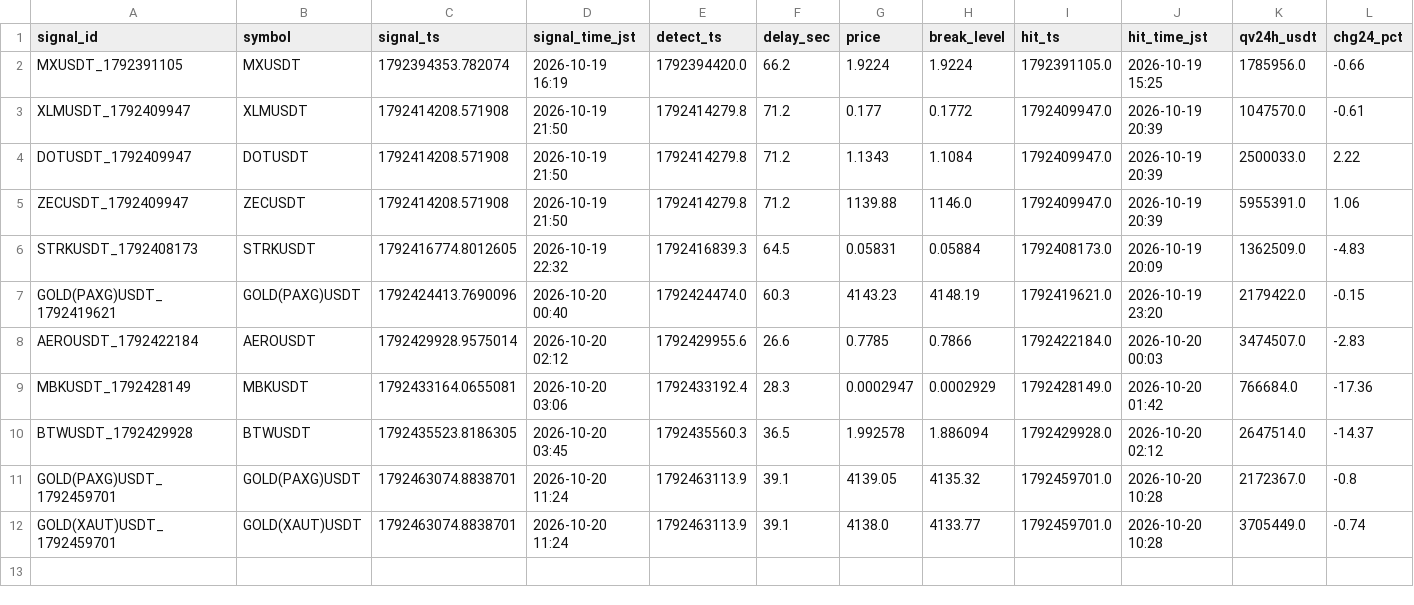
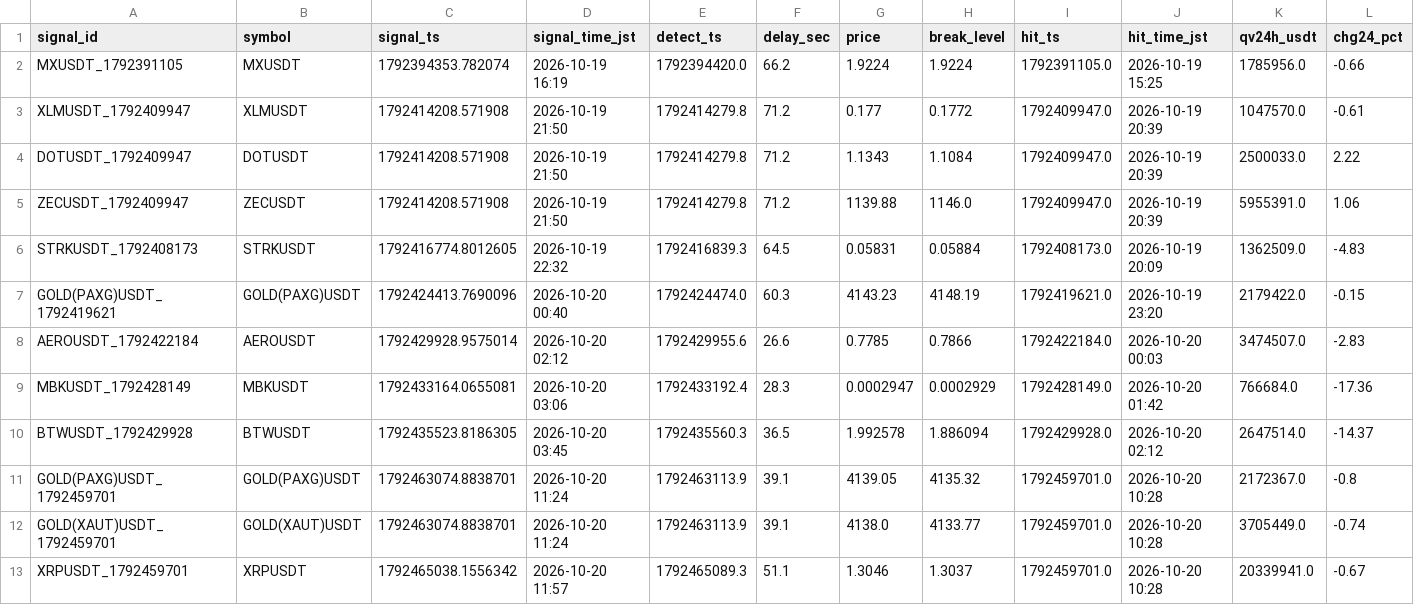
Before and after one commit to hiro1980umare/mexcscreener, a CSV file: signals.csv, drawn as a sheet; only a part is shown; rows hold the shown columns only; the diff names each change by its address in the sheet, - before the commit and + after, or states it on an @@ line.

```diff
--- a/signals.csv
+++ b/signals.csv
+row 13: XRPUSDT_1792459701 | XRPUSDT | 1792465038.1556342 | 2026-10-20 11:57 | 1792465089.3 | 51.1 | 1.3046 | 1.3037 | 1792459701.0 | 2026-10-20 10:28 | 20339941.0 | -0.67
```
Also changed, not shown: market_bars.csv, paper_trades.csv, 5 other files.
